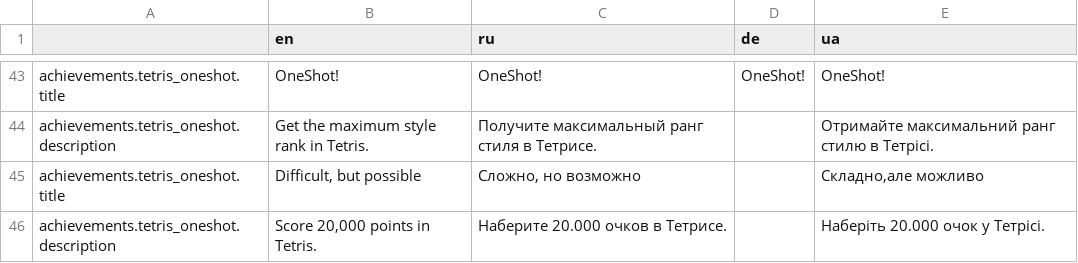
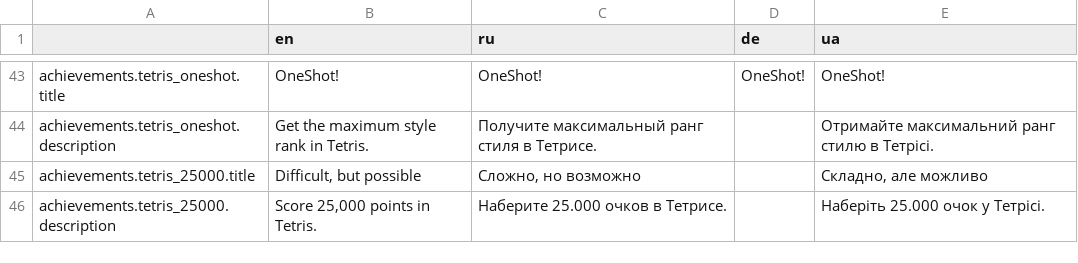
Before and after one commit to Issac8658/DesktopNiko, a CSV file: translations/achievements.csv, drawn as a sheet; only a part is shown, gaps mark what is left out.

Commit message:
i think tetris done

```diff
--- a/translations/achievements.csv
+++ b/translations/achievements.csv
@@ -44,3 +44,3 @@ achievements.tetris_oneshot.title,OneShot!,OneShot!,OneShot!,OneShot!
 achievements.tetris_oneshot.description,Get the maximum style rank in Tetris.,Получите максимальный ранг стиля в Тетрисе.,,Отримайте максимальний ранг стилю в Тетрісі.
-achievements.tetris_oneshot.title,"Difficult, but possible","Сложно, но возможно",,"Складно,але можливо"
-achievements.tetris_oneshot.description,"Score 20,000 points in Tetris.",Наберите 20.000 очков в Тетрисе.,,Наберіть 20.000 очок у Тетрісі.
+achievements.tetris_25000.title,"Difficult, but possible","Сложно, но возможно",,"Складно, але можливо"
+achievements.tetris_25000.description,"Score 25,000 points in Tetris.",Наберите 25.000 очков в Тетрисе.,,Наберіть 25.000 очок у Тетрісі.
```
Also changed, not shown: 11 other files.
